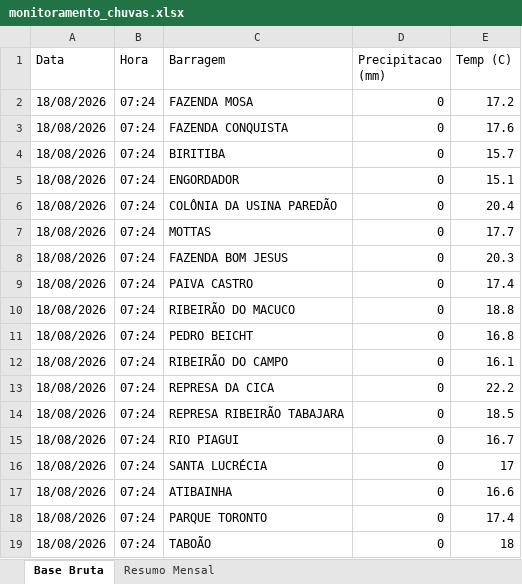
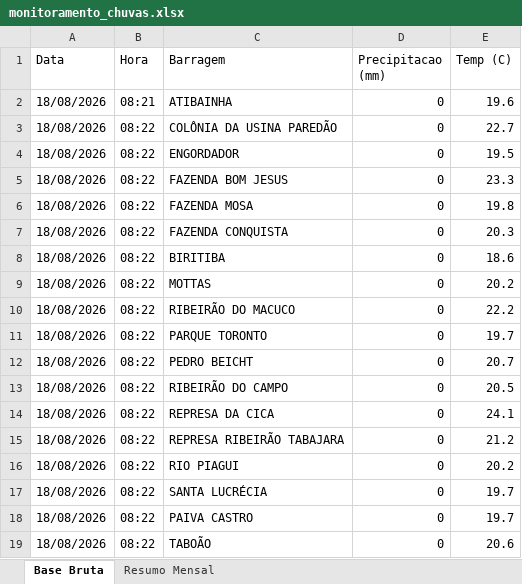
Before and after one commit to contatoleonardocdias-ctrl/monitoramento_barragens, an Excel workbook: monitoramento_chuvas.xlsx, sheet Base Bruta, drawn as a sheet; only a part is shown; values as stored, in another font and other column widths than the file's, no borders; removed rows and columns are numbered as before the commit, all else as after; the diff covers the shown part only; the diff names each change by its address in the sheet, - before the commit and + after, or states it on an @@ line.

```diff
--- a/monitoramento_chuvas.xlsx (sheet Base Bruta)
+++ b/monitoramento_chuvas.xlsx (sheet Base Bruta)
-B2 (Hora): 07:24
+B2 (Hora): 08:21
-C2 (Barragem): FAZENDA MOSA
+C2 (Barragem): ATIBAINHA
-E2 (Temp (C)): 17.2
+E2 (Temp (C)): 19.6
-B3 (Hora): 07:24
+B3 (Hora): 08:22
-C3 (Barragem): FAZENDA CONQUISTA
+C3 (Barragem): COLÔNIA DA USINA PAREDÃO
-E3 (Temp (C)): 17.6
+E3 (Temp (C)): 22.7
-row 4: 18/08/2026 | 07:24 | BIRITIBA | 0 | 15.7
-B4:B7 (Hora): 07:24
+B4:B7 (Hora): 08:22
-E4 (Temp (C)): 15.1
+E4 (Temp (C)): 19.5
-C5 (Barragem): COLÔNIA DA USINA PAREDÃO
+C5 (Barragem): FAZENDA BOM JESUS
-E5 (Temp (C)): 20.4
+E5 (Temp (C)): 23.3
-C6 (Barragem): MOTTAS
+C6 (Barragem): FAZENDA MOSA
-E6 (Temp (C)): 17.7
+E6 (Temp (C)): 19.8
-C7 (Barragem): FAZENDA BOM JESUS
+C7 (Barragem): FAZENDA CONQUISTA
+row 8: 18/08/2026 | 08:22 | BIRITIBA | 0 | 18.6
-B9:B10 (Hora): 07:24
+B9:B10 (Hora): 08:22
-C9 (Barragem): PAIVA CASTRO
+C9 (Barragem): MOTTAS
-E9 (Temp (C)): 17.4
+E9 (Temp (C)): 20.2
-E10 (Temp (C)): 18.8
+E10 (Temp (C)): 22.2
+row 11: 18/08/2026 | 08:22 | PARQUE TORONTO | 0 | 19.7
-B12:B18 (Hora): 07:24
+B12:B18 (Hora): 08:22
-E12 (Temp (C)): 16.8
+E12 (Temp (C)): 20.7
-E13 (Temp (C)): 16.1
+E13 (Temp (C)): 20.5
-E14 (Temp (C)): 22.2
+E14 (Temp (C)): 24.1
-E15 (Temp (C)): 18.5
+E15 (Temp (C)): 21.2
-E16 (Temp (C)): 16.7
+E16 (Temp (C)): 20.2
-E17 (Temp (C)): 17
+E17 (Temp (C)): 19.7
-C18 (Barragem): ATIBAINHA
+C18 (Barragem): PAIVA CASTRO
-E18 (Temp (C)): 16.6
+E18 (Temp (C)): 19.7
-row 18: 18/08/2026 | 07:24 | PARQUE TORONTO | 0 | 17.4
-B19 (Hora): 07:24
+B19 (Hora): 08:22
-E19 (Temp (C)): 18
+E19 (Temp (C)): 20.6
```
Also changed, not shown: 1875 moved rows and 2 edited cells elsewhere in this sheet.
